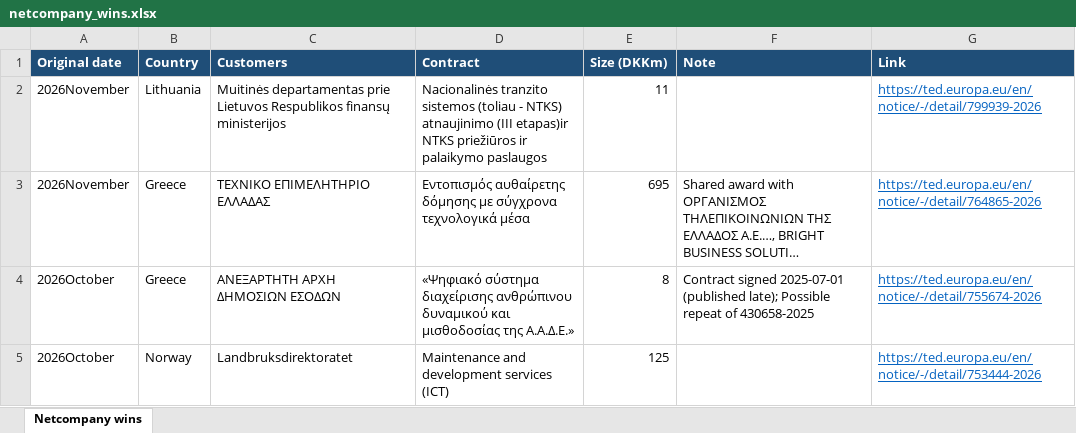
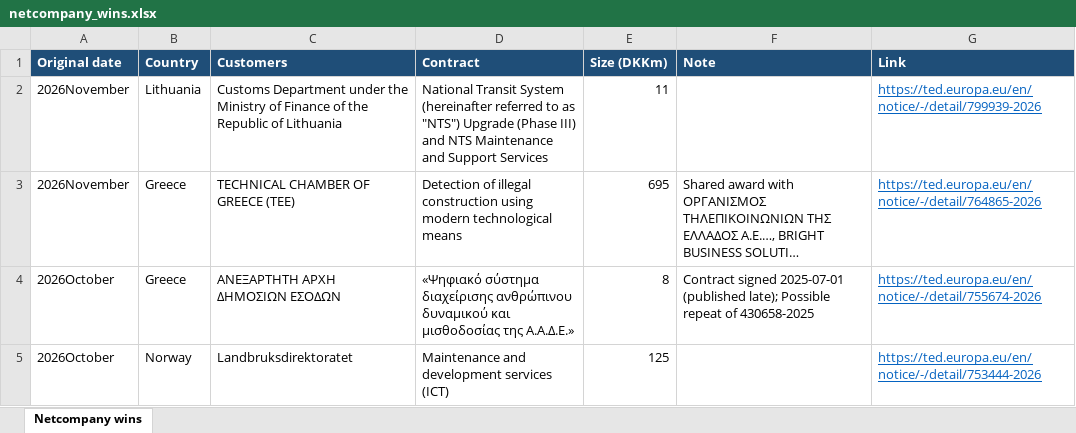
Before and after one commit to christianbork/netcompany-monitor, an Excel workbook: data/netcompany_wins.xlsx, sheet Netcompany wins, drawn as a sheet; only a part is shown; long unchanged cells end in …; values as stored, in another font and other column widths than the file's, no borders; the diff names each change by its address in the sheet, - before the commit and + after, or states it on an @@ line.

```diff
--- a/data/netcompany_wins.xlsx (sheet Netcompany wins)
+++ b/data/netcompany_wins.xlsx (sheet Netcompany wins)
-C2 (Customers): Muitinės departamentas prie Lietuvos Respublikos finansų ministerijos
+C2 (Customers): Customs Department under the Ministry of Finance of the Republic of Lithuania
-D2 (Contract): Nacionalinės tranzito sistemos (toliau - NTKS) atnaujinimo (III etapas)ir NTKS priežiūros ir palaikymo paslaugos
+D2 (Contract): National Transit System (hereinafter referred to as "NTS") Upgrade (Phase III) and NTS Maintenance and Support Services
-C3 (Customers): ΤΕΧΝΙΚΟ ΕΠΙΜΕΛΗΤΗΡΙΟ ΕΛΛΑΔΑΣ
+C3 (Customers): TECHNICAL CHAMBER OF GREECE (TEE)
-D3 (Contract): Εντοπισμός αυθαίρετης δόμησης με σύγχρονα τεχνολογικά μέσα
+D3 (Contract): Detection of illegal construction using modern technological means
```
Also changed, not shown: 1 other file.
